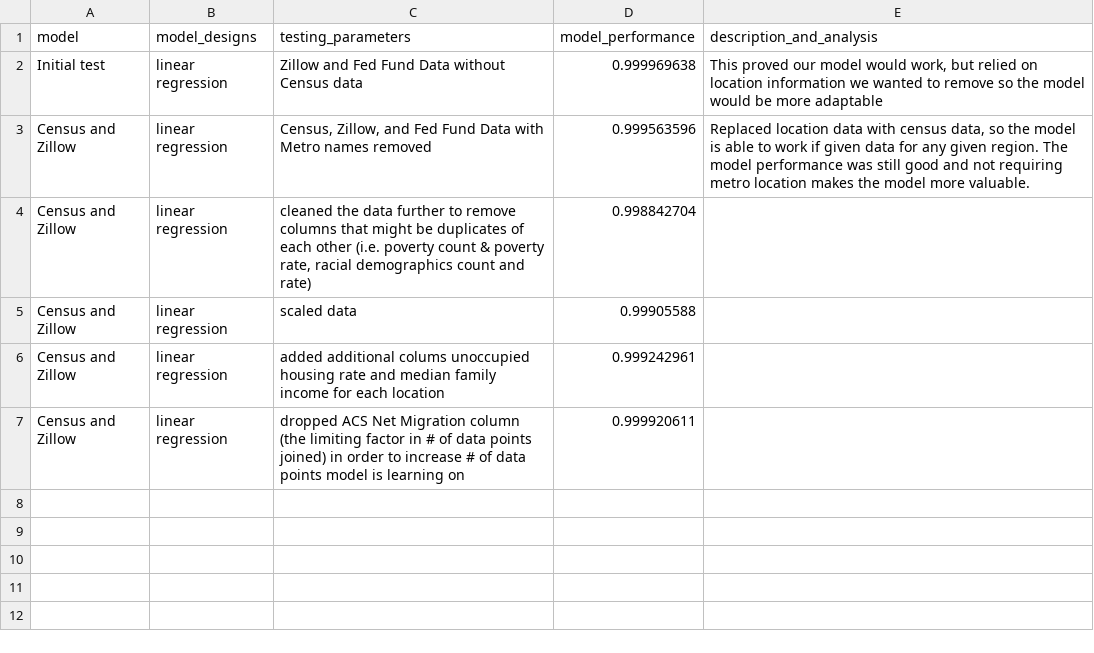
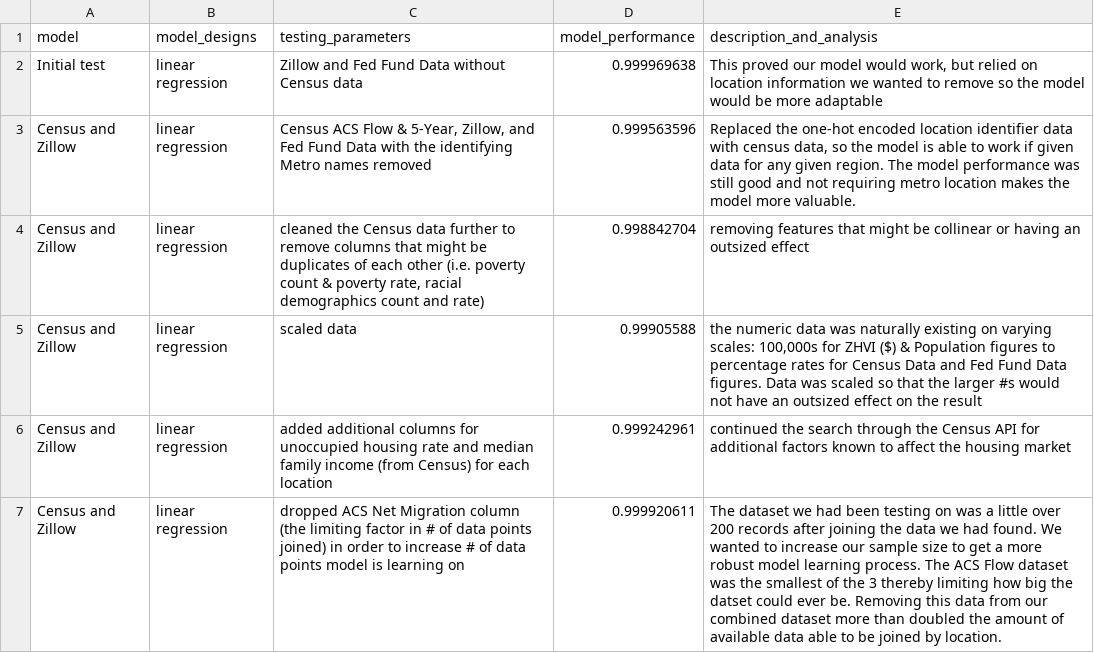
Before and after one commit to dmtiblin/Project-4-Team, a CSV file: model_data.csv, drawn as a sheet.

Commit message:
updated testing log

```diff
--- a/model_data.csv
+++ b/model_data.csv
@@ -2,6 +2,6 @@
 Initial test,linear regression,Zillow and Fed Fund Data without Census data,0.999969638,"This proved our model would work, but relied on location information we wanted to remove so the model would be more adaptable"
-Census and Zillow,linear regression,"Census, Zillow, and Fed Fund Data with Metro names removed",0.999563596,"Replaced location data with census data, so the model is able to work if given data for any given region. The model performance was still good and not requiring metro location makes the model more valuable."
-Census and Zillow,linear regression,"cleaned the data further to remove columns that might be duplicates of each other (i.e. poverty count & poverty rate, racial demographics count and rate)",0.998842704,
-Census and Zillow,linear regression,scaled data ,0.99905588,
-Census and Zillow,linear regression,added additional colums unoccupied housing rate and median family income for each location  ,0.999242961,
-Census and Zillow,linear regression,dropped ACS Net Migration column (the limiting factor in # of data points joined) in order to increase # of data points model is learning on ,0.999920611,
+Census and Zillow,linear regression,"Census ACS Flow & 5-Year, Zillow, and Fed Fund Data with the identifying Metro names removed",0.999563596,"Replaced the one-hot encoded location identifier data with census data, so the model is able to work if given data for any given region. The model performance was still good and not requiring metro location makes the model more valuable."
+Census and Zillow,linear regression,"cleaned the Census data further to remove columns that might be duplicates of each other (i.e. poverty count & poverty rate, racial demographics count and rate)",0.998842704,removing features that might be collinear or having an outsized effect
+Census and Zillow,linear regression,scaled data ,0.99905588,"the numeric data was naturally existing on varying scales: 100,000s for ZHVI ($) & Population figures to percentage rates for Census Data and Fed Fund Data figures. Data was scaled so that the larger #s would not have an outsized effect on the result"
+Census and Zillow,linear regression,added additional columns for unoccupied housing rate and median family income (from Census) for each location  ,0.999242961,continued the search through the Census API for additional factors known to affect the housing market
+Census and Zillow,linear regression,dropped ACS Net Migration column (the limiting factor in # of data points joined) in order to increase # of data points model is learning on ,0.999920611,The dataset we had been testing on was a little over 200 records after joining the data we had found. We wanted to increase our sample size to get a more robust model learning process. The ACS Flow dataset was the smallest of the 3 thereby limiting how big the datset could ever be. Removing this data from our combined dataset more than doubled the amount of available data able to be joined by location.
```
